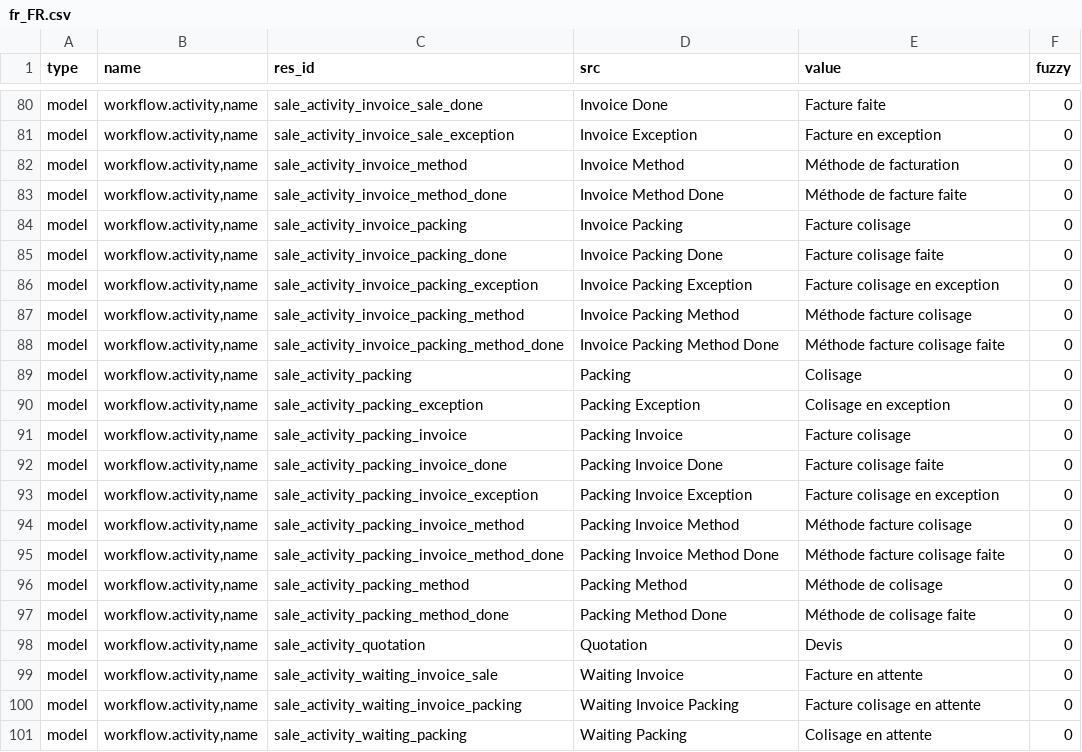
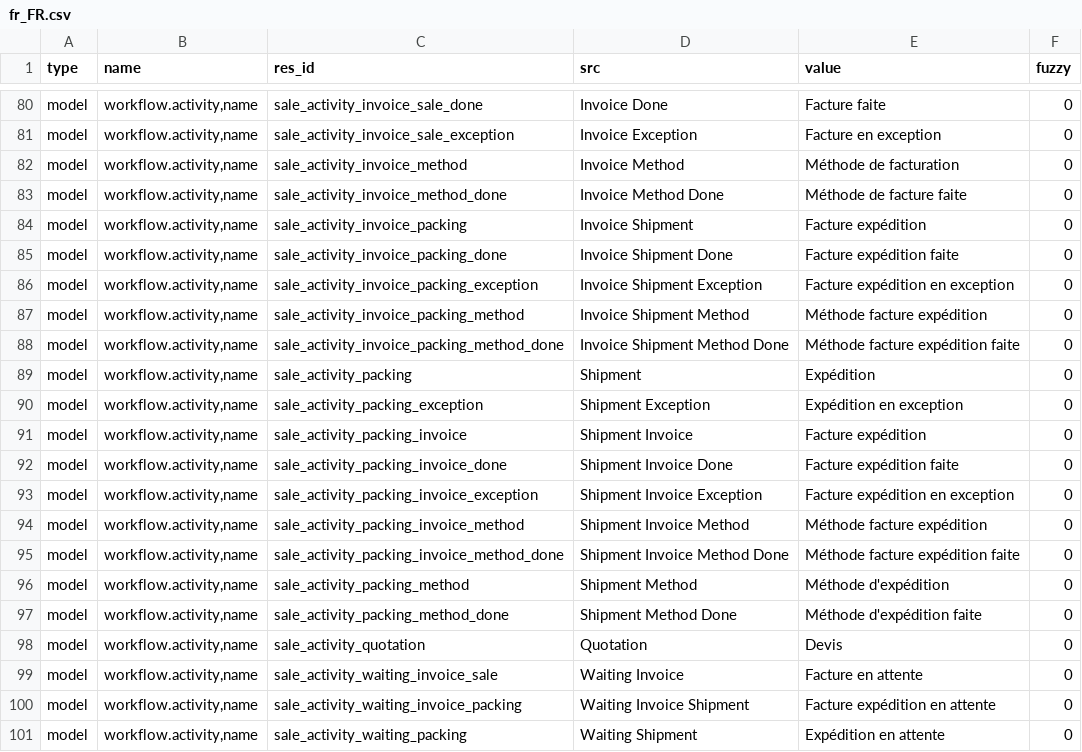
Before and after one commit to bala4901/sale, a CSV file: fr_FR.csv, drawn as a sheet; only a part is shown, gaps mark what is left out; the diff covers the shown part only.

Commit message:
Updated french translation

```diff
--- a/fr_FR.csv
+++ b/fr_FR.csv
@@ -83,19 +83,19 @@ model,"workflow.activity,name",sale_activity_invoice_method,Invoice Method,Méth
 model,"workflow.activity,name",sale_activity_invoice_method_done,Invoice Method Done,Méthode de facture faite,0
-model,"workflow.activity,name",sale_activity_invoice_packing,Invoice Packing,Facture colisage,0
-model,"workflow.activity,name",sale_activity_invoice_packing_done,Invoice Packing Done,Facture colisage faite,0
-model,"workflow.activity,name",sale_activity_invoice_packing_exception,Invoice Packing Exception,Facture colisage en exception,0
-model,"workflow.activity,name",sale_activity_invoice_packing_method,Invoice Packing Method,Méthode facture colisage,0
-model,"workflow.activity,name",sale_activity_invoice_packing_method_done,Invoice Packing Method Done,Méthode facture colisage faite,0
-model,"workflow.activity,name",sale_activity_packing,Packing,Colisage,0
-model,"workflow.activity,name",sale_activity_packing_exception,Packing Exception,Colisage en exception,0
-model,"workflow.activity,name",sale_activity_packing_invoice,Packing Invoice,Facture colisage,0
-model,"workflow.activity,name",sale_activity_packing_invoice_done,Packing Invoice Done,Facture colisage faite,0
-model,"workflow.activity,name",sale_activity_packing_invoice_exception,Packing Invoice Exception,Facture colisage en exception,0
-model,"workflow.activity,name",sale_activity_packing_invoice_method,Packing Invoice Method,Méthode facture colisage,0
-model,"workflow.activity,name",sale_activity_packing_invoice_method_done,Packing Invoice Method Done,Méthode facture colisage faite,0
-model,"workflow.activity,name",sale_activity_packing_method,Packing Method,Méthode de colisage,0
-model,"workflow.activity,name",sale_activity_packing_method_done,Packing Method Done,Méthode de colisage faite,0
+model,"workflow.activity,name",sale_activity_invoice_packing,Invoice Shipment,Facture expédition,0
+model,"workflow.activity,name",sale_activity_invoice_packing_done,Invoice Shipment Done,Facture expédition faite,0
+model,"workflow.activity,name",sale_activity_invoice_packing_exception,Invoice Shipment Exception,Facture expédition en exception,0
+model,"workflow.activity,name",sale_activity_invoice_packing_method,Invoice Shipment Method,Méthode facture expédition,0
+model,"workflow.activity,name",sale_activity_invoice_packing_method_done,Invoice Shipment Method Done,Méthode facture expédition faite,0
+model,"workflow.activity,name",sale_activity_packing,Shipment,Expédition,0
+model,"workflow.activity,name",sale_activity_packing_exception,Shipment Exception,Expédition en exception,0
+model,"workflow.activity,name",sale_activity_packing_invoice,Shipment Invoice,Facture expédition,0
+model,"workflow.activity,name",sale_activity_packing_invoice_done,Shipment Invoice Done,Facture expédition faite,0
+model,"workflow.activity,name",sale_activity_packing_invoice_exception,Shipment Invoice Exception,Facture expédition en exception,0
+model,"workflow.activity,name",sale_activity_packing_invoice_method,Shipment Invoice Method,Méthode facture expédition,0
+model,"workflow.activity,name",sale_activity_packing_invoice_method_done,Shipment Invoice Method Done,Méthode facture expédition faite,0
+model,"workflow.activity,name",sale_activity_packing_method,Shipment Method,Méthode d'expédition,0
+model,"workflow.activity,name",sale_activity_packing_method_done,Shipment Method Done,Méthode d'expédition faite,0
 model,"workflow.activity,name",sale_activity_quotation,Quotation,Devis,0
 model,"workflow.activity,name",sale_activity_waiting_invoice_sale,Waiting Invoice,Facture en attente,0
-model,"workflow.activity,name",sale_activity_waiting_invoice_packing,Waiting Invoice Packing,Facture colisage en attente,0
-model,"workflow.activity,name",sale_activity_waiting_packing,Waiting Packing,Colisage en attente,0
+model,"workflow.activity,name",sale_activity_waiting_invoice_packing,Waiting Invoice Shipment,Facture expédition en attente,0
+model,"workflow.activity,name",sale_activity_waiting_packing,Waiting Shipment,Expédition en attente,0
```
Also changed, not shown: 18 edited cells elsewhere in this file.
